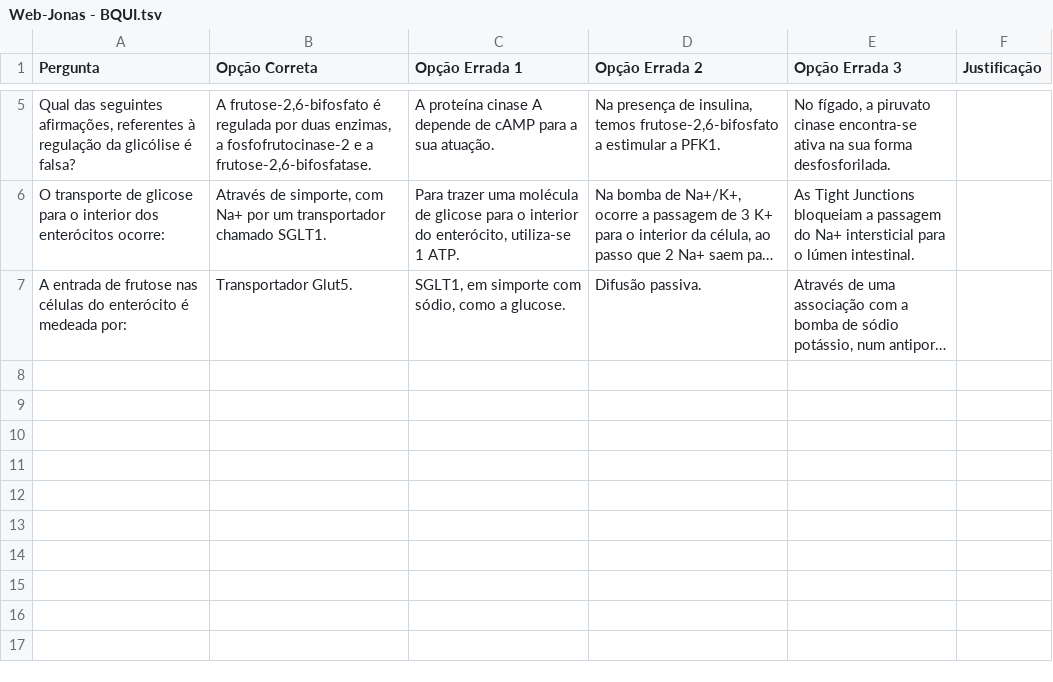
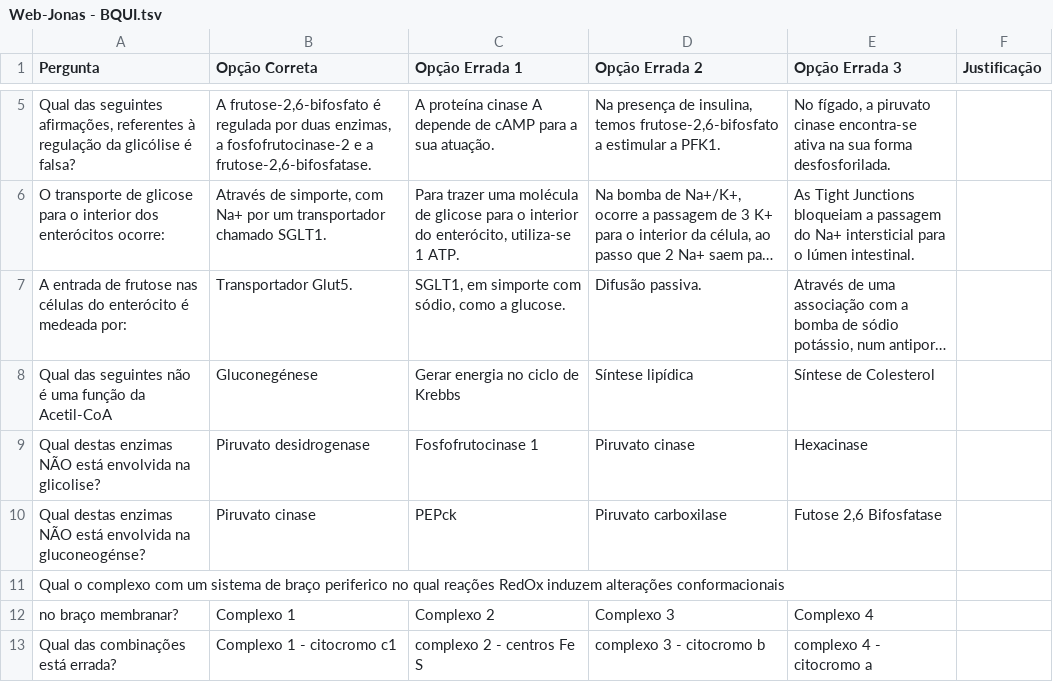
Before and after one commit to miguelrcborges/web-jonas, a TSV file: perguntas/Web-Jonas - BQUI.tsv, drawn as a sheet; only a part is shown, gaps mark what is left out; long unchanged cells end in …; the diff names each change by its address in the sheet, - before the commit and + after, or states it on an @@ line.

Commit message:
mais perguntas

```diff
--- a/perguntas/Web-Jonas - BQUI.tsv
+++ b/perguntas/Web-Jonas - BQUI.tsv
+row 8: Qual das seguintes não é uma função da Acetil-CoA | Gluconegénese | Gerar energia no ciclo de Krebbs | Síntese lipídica | Síntese de Colesterol
+row 9: Qual destas enzimas NÃO está envolvida na glicolise? | Piruvato desidrogenase | Fosfofrutocinase 1 | Piruvato cinase | Hexacinase
+row 10: Qual destas enzimas NÃO está envolvida na gluconeogénse? | Piruvato cinase | PEPck | Piruvato carboxilase | Futose 2,6 Bifosfatase
+row 11: Qual o complexo com um sistema de braço periferico no qual reações RedOx induzem alterações conformacionais
+row 12: no braço membranar? | Complexo 1 | Complexo 2 | Complexo 3 | Complexo 4
+row 13: Qual das combinações está errada? | Complexo 1 - citocromo c1 | complexo 2 - centros Fe S | complexo 3 - citocromo b | complexo 4 - citocromo a
```
